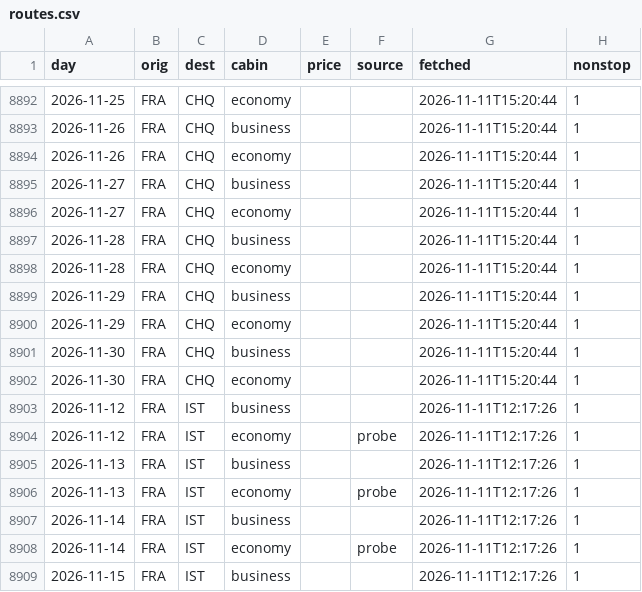
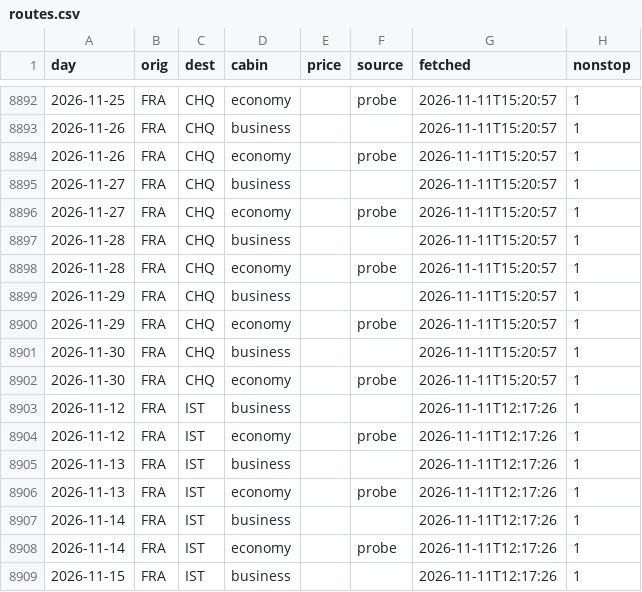
Before and after one commit to Am015-dev/AegeanBook, a CSV file: data/routes.csv, drawn as a sheet; only a part is shown, gaps mark what is left out; the diff covers the shown part only.

```diff
--- a/data/routes.csv
+++ b/data/routes.csv
@@ -8892,12 +8892,12 @@ day,orig,dest,cabin,price,source,fetched,nonstop
-2026-11-25,FRA,CHQ,economy,,,2026-11-11T15:20:44,1
-2026-11-26,FRA,CHQ,business,,,2026-11-11T15:20:44,1
-2026-11-26,FRA,CHQ,economy,,,2026-11-11T15:20:44,1
-2026-11-27,FRA,CHQ,business,,,2026-11-11T15:20:44,1
-2026-11-27,FRA,CHQ,economy,,,2026-11-11T15:20:44,1
-2026-11-28,FRA,CHQ,business,,,2026-11-11T15:20:44,1
-2026-11-28,FRA,CHQ,economy,,,2026-11-11T15:20:44,1
-2026-11-29,FRA,CHQ,business,,,2026-11-11T15:20:44,1
-2026-11-29,FRA,CHQ,economy,,,2026-11-11T15:20:44,1
-2026-11-30,FRA,CHQ,business,,,2026-11-11T15:20:44,1
-2026-11-30,FRA,CHQ,economy,,,2026-11-11T15:20:44,1
+2026-11-25,FRA,CHQ,economy,,probe,2026-11-11T15:20:57,1
+2026-11-26,FRA,CHQ,business,,,2026-11-11T15:20:57,1
+2026-11-26,FRA,CHQ,economy,,probe,2026-11-11T15:20:57,1
+2026-11-27,FRA,CHQ,business,,,2026-11-11T15:20:57,1
+2026-11-27,FRA,CHQ,economy,,probe,2026-11-11T15:20:57,1
+2026-11-28,FRA,CHQ,business,,,2026-11-11T15:20:57,1
+2026-11-28,FRA,CHQ,economy,,probe,2026-11-11T15:20:57,1
+2026-11-29,FRA,CHQ,business,,,2026-11-11T15:20:57,1
+2026-11-29,FRA,CHQ,economy,,probe,2026-11-11T15:20:57,1
+2026-11-30,FRA,CHQ,business,,,2026-11-11T15:20:57,1
+2026-11-30,FRA,CHQ,economy,,probe,2026-11-11T15:20:57,1
 2026-11-12,FRA,IST,business,,,2026-11-11T12:17:26,1
```
Also changed, not shown: 40 edited cells elsewhere in this file.
